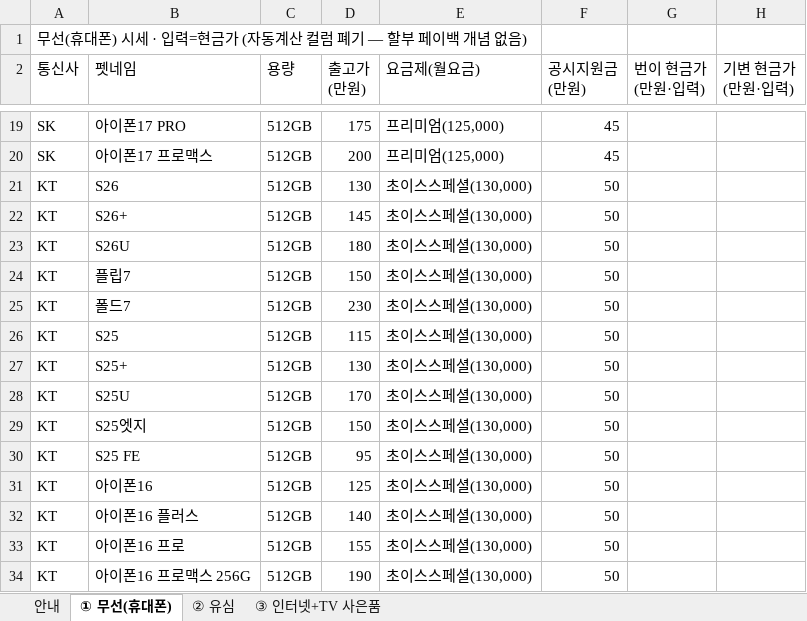
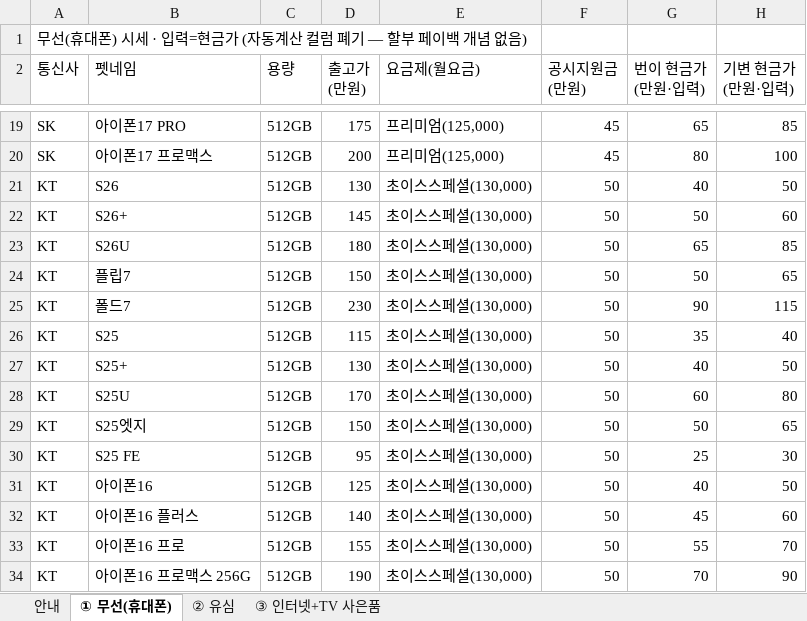
Before and after one commit to vinsenzo83/bongi-mobile, an Excel workbook: docs/template-form.xlsx, sheet ① 무선(휴대폰), drawn as a sheet; only a part is shown, gaps mark what is left out; values as stored, in another font and other column widths than the file's, no borders; the diff covers the shown part only; the diff names each change by its address in the sheet, - before the commit and + after, or states it on an @@ line.

```diff
--- a/docs/template-form.xlsx (sheet ① 무선(휴대폰))
+++ b/docs/template-form.xlsx (sheet ① 무선(휴대폰))
-G19 (번이 현금가 (만원·입력)): (empty)
+G19 (번이 현금가 (만원·입력)): 65
-H19 (기변 현금가 (만원·입력)): (empty)
+H19 (기변 현금가 (만원·입력)): 85
-G20 (번이 현금가 (만원·입력)): (empty)
+G20 (번이 현금가 (만원·입력)): 80
-H20 (기변 현금가 (만원·입력)): (empty)
+H20 (기변 현금가 (만원·입력)): 100
-G21 (번이 현금가 (만원·입력)): (empty)
+G21 (번이 현금가 (만원·입력)): 40
-H21 (기변 현금가 (만원·입력)): (empty)
+H21 (기변 현금가 (만원·입력)): 50
-G22 (번이 현금가 (만원·입력)): (empty)
+G22 (번이 현금가 (만원·입력)): 50
-H22 (기변 현금가 (만원·입력)): (empty)
+H22 (기변 현금가 (만원·입력)): 60
-G23 (번이 현금가 (만원·입력)): (empty)
+G23 (번이 현금가 (만원·입력)): 65
-H23 (기변 현금가 (만원·입력)): (empty)
+H23 (기변 현금가 (만원·입력)): 85
-G24 (번이 현금가 (만원·입력)): (empty)
+G24 (번이 현금가 (만원·입력)): 50
-H24 (기변 현금가 (만원·입력)): (empty)
+H24 (기변 현금가 (만원·입력)): 65
-G25 (번이 현금가 (만원·입력)): (empty)
+G25 (번이 현금가 (만원·입력)): 90
-H25 (기변 현금가 (만원·입력)): (empty)
+H25 (기변 현금가 (만원·입력)): 115
-G26 (번이 현금가 (만원·입력)): (empty)
+G26 (번이 현금가 (만원·입력)): 35
-H26 (기변 현금가 (만원·입력)): (empty)
+H26 (기변 현금가 (만원·입력)): 40
-G27 (번이 현금가 (만원·입력)): (empty)
+G27 (번이 현금가 (만원·입력)): 40
-H27 (기변 현금가 (만원·입력)): (empty)
+H27 (기변 현금가 (만원·입력)): 50
-G28 (번이 현금가 (만원·입력)): (empty)
+G28 (번이 현금가 (만원·입력)): 60
-H28 (기변 현금가 (만원·입력)): (empty)
+H28 (기변 현금가 (만원·입력)): 80
-G29 (번이 현금가 (만원·입력)): (empty)
+G29 (번이 현금가 (만원·입력)): 50
-H29 (기변 현금가 (만원·입력)): (empty)
+H29 (기변 현금가 (만원·입력)): 65
-G30 (번이 현금가 (만원·입력)): (empty)
+G30 (번이 현금가 (만원·입력)): 25
-H30 (기변 현금가 (만원·입력)): (empty)
+H30 (기변 현금가 (만원·입력)): 30
-G31 (번이 현금가 (만원·입력)): (empty)
+G31 (번이 현금가 (만원·입력)): 40
-H31 (기변 현금가 (만원·입력)): (empty)
+H31 (기변 현금가 (만원·입력)): 50
-G32 (번이 현금가 (만원·입력)): (empty)
+G32 (번이 현금가 (만원·입력)): 45
-H32 (기변 현금가 (만원·입력)): (empty)
+H32 (기변 현금가 (만원·입력)): 60
-G33 (번이 현금가 (만원·입력)): (empty)
+G33 (번이 현금가 (만원·입력)): 55
-H33 (기변 현금가 (만원·입력)): (empty)
+H33 (기변 현금가 (만원·입력)): 70
-G34 (번이 현금가 (만원·입력)): (empty)
+G34 (번이 현금가 (만원·입력)): 70
-H34 (기변 현금가 (만원·입력)): (empty)
+H34 (기변 현금가 (만원·입력)): 90
```
Also changed, not shown: 78 edited cells elsewhere in this sheet, 2 other files.
